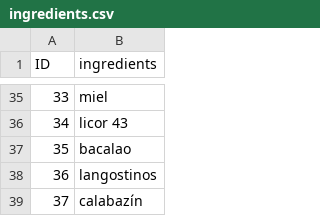
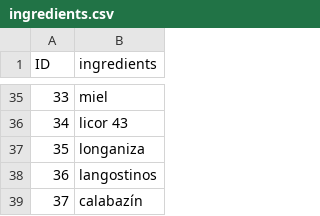
Before and after one commit to Slowmybrosh/TFG-DietPlanner, a CSV file: data/ingredients.csv, drawn as a sheet; only a part is shown, gaps mark what is left out.

Commit message:
Se añaden nuevas configuraciones a load_data

```diff
--- a/data/ingredients.csv
+++ b/data/ingredients.csv
@@ -36,3 +36,3 @@ ID,ingredients
 34,licor 43
-35,bacalao
+35,longaniza
 36,langostinos
```
Also changed, not shown: 1 other file.
